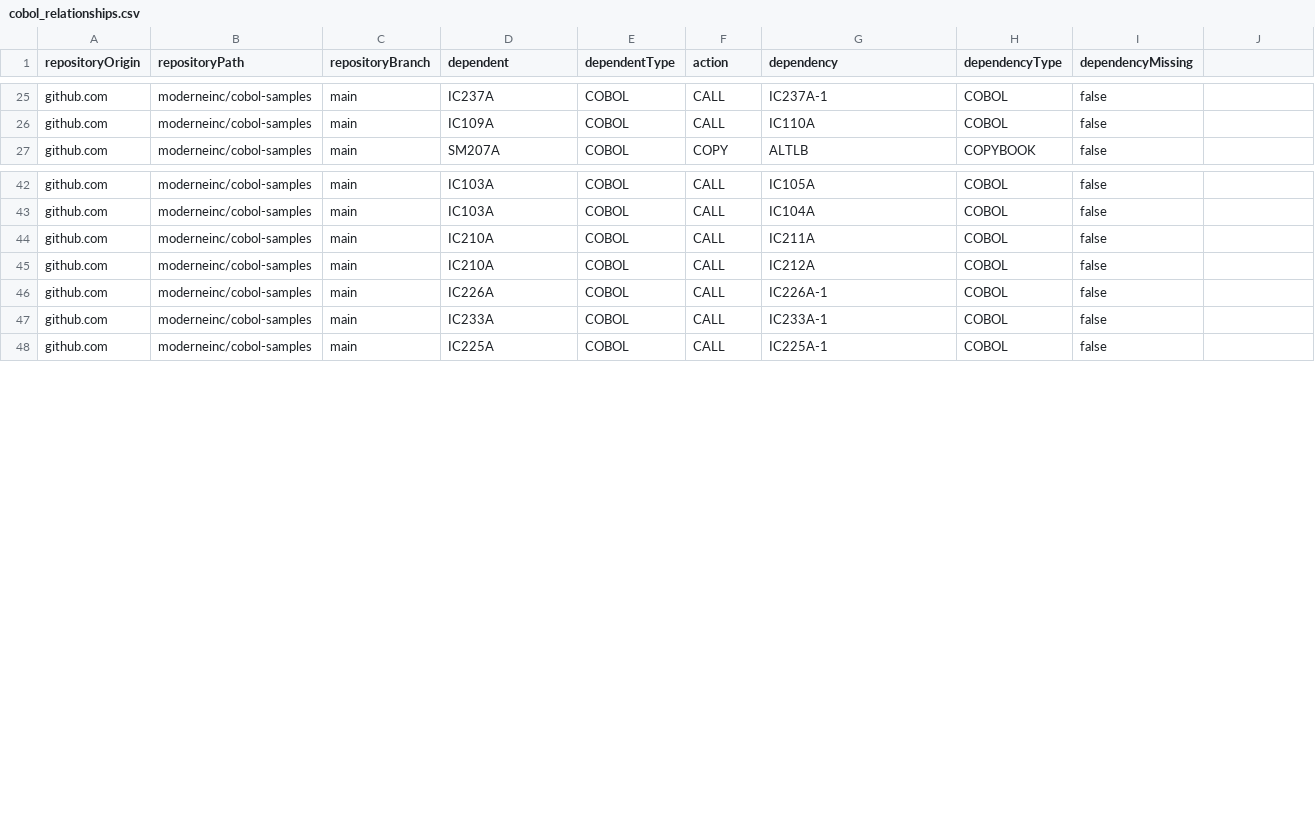
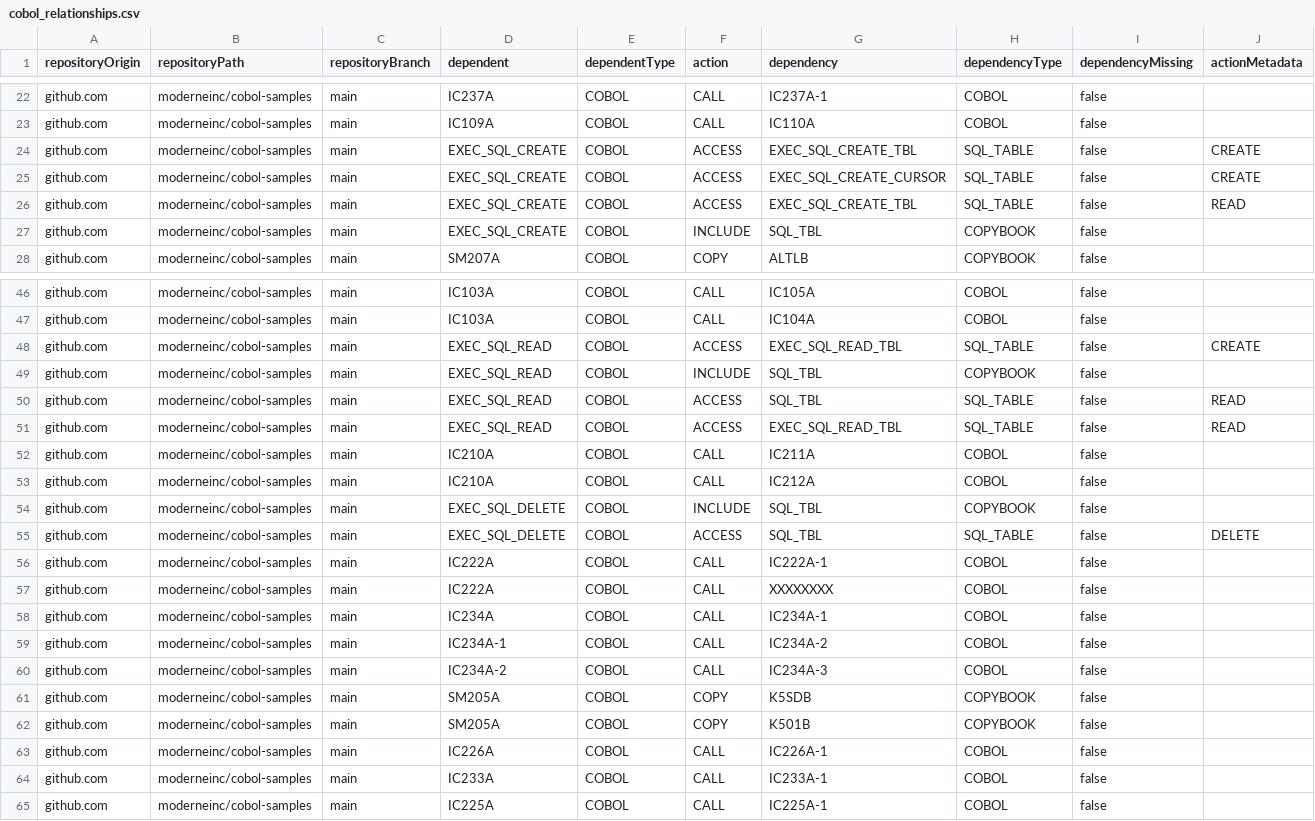
Before and after one commit to moderneinc/moderne-visualizations-misc, a CSV file: samples/cobol_relationships.csv, drawn as a sheet; only a part is shown, gaps mark what is left out; the diff covers the shown part only.

Commit message:
Update cobol relationships. (#5)

```diff
--- a/samples/cobol_relationships.csv
+++ b/samples/cobol_relationships.csv
@@ -1 +1 @@
-repositoryOrigin,repositoryPath,repositoryBranch,dependent,dependentType,action,dependency,dependencyType,dependencyMissing
+repositoryOrigin,repositoryPath,repositoryBranch,dependent,dependentType,action,dependency,dependencyType,dependencyMissing,actionMetadata
@@ -26,0 +24,4 @@ github.com,moderneinc/cobol-samples,main,IC109A,COBOL,CALL,IC110A,COBOL,false
+github.com,moderneinc/cobol-samples,main,EXEC_SQL_CREATE,COBOL,ACCESS,EXEC_SQL_CREATE_TBL,SQL_TABLE,false,CREATE
+github.com,moderneinc/cobol-samples,main,EXEC_SQL_CREATE,COBOL,ACCESS,EXEC_SQL_CREATE_CURSOR,SQL_TABLE,false,CREATE
+github.com,moderneinc/cobol-samples,main,EXEC_SQL_CREATE,COBOL,ACCESS,EXEC_SQL_CREATE_TBL,SQL_TABLE,false,READ
+github.com,moderneinc/cobol-samples,main,EXEC_SQL_CREATE,COBOL,INCLUDE,SQL_TBL,COPYBOOK,false,
@@ -43,0 +48,4 @@ github.com,moderneinc/cobol-samples,main,IC103A,COBOL,CALL,IC104A,COBOL,false
+github.com,moderneinc/cobol-samples,main,EXEC_SQL_READ,COBOL,ACCESS,EXEC_SQL_READ_TBL,SQL_TABLE,false,CREATE
+github.com,moderneinc/cobol-samples,main,EXEC_SQL_READ,COBOL,INCLUDE,SQL_TBL,COPYBOOK,false,
+github.com,moderneinc/cobol-samples,main,EXEC_SQL_READ,COBOL,ACCESS,SQL_TBL,SQL_TABLE,false,READ
+github.com,moderneinc/cobol-samples,main,EXEC_SQL_READ,COBOL,ACCESS,EXEC_SQL_READ_TBL,SQL_TABLE,false,READ
@@ -45,0 +54,9 @@ github.com,moderneinc/cobol-samples,main,IC210A,COBOL,CALL,IC212A,COBOL,false
+github.com,moderneinc/cobol-samples,main,EXEC_SQL_DELETE,COBOL,INCLUDE,SQL_TBL,COPYBOOK,false,
+github.com,moderneinc/cobol-samples,main,EXEC_SQL_DELETE,COBOL,ACCESS,SQL_TBL,SQL_TABLE,false,DELETE
+github.com,moderneinc/cobol-samples,main,IC222A,COBOL,CALL,IC222A-1,COBOL,false,
+github.com,moderneinc/cobol-samples,main,IC222A,COBOL,CALL,XXXXXXXX,COBOL,false,
+github.com,moderneinc/cobol-samples,main,IC234A,COBOL,CALL,IC234A-1,COBOL,false,
+github.com,moderneinc/cobol-samples,main,IC234A-1,COBOL,CALL,IC234A-2,COBOL,false,
+github.com,moderneinc/cobol-samples,main,IC234A-2,COBOL,CALL,IC234A-3,COBOL,false,
+github.com,moderneinc/cobol-samples,main,SM205A,COBOL,COPY,K5SDB,COPYBOOK,false,
+github.com,moderneinc/cobol-samples,main,SM205A,COBOL,COPY,K501B,COPYBOOK,false,
```
Also changed, not shown: 3 added rows, 3 removed rows and 13 edited cells elsewhere in this file, 1 other file.
